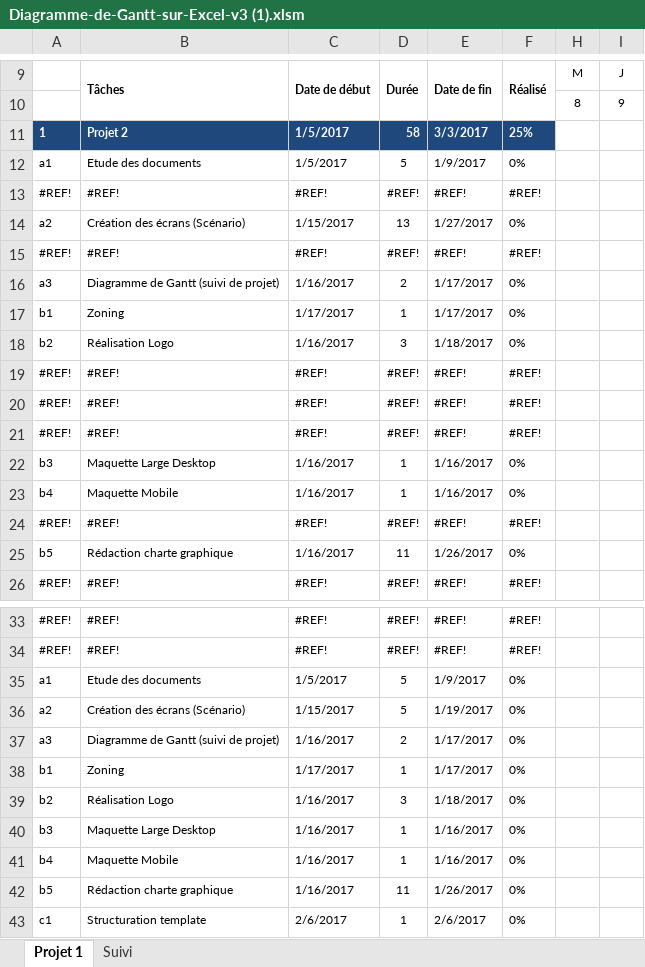
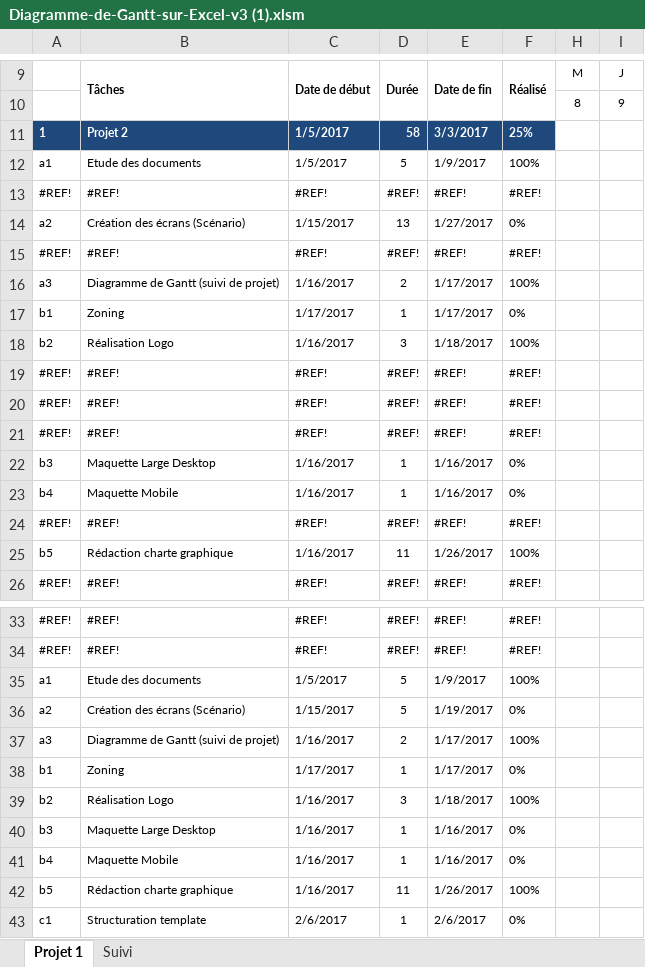
Before and after one commit to corentinBER/Projet-3, an Excel workbook: Ressources/Planning/Diagramme-de-Gantt-sur-Excel-v3 (1).xlsm, sheet Projet 1, drawn as a sheet; only a part is shown, gaps mark what is left out; values as stored, in another font and other column widths than the file's, no borders; charts and pictures and conditional formats not drawn; the diff names each change by its address in the sheet, - before the commit and + after, or states it on an @@ line.

```diff
--- a/Ressources/Planning/Diagramme-de-Gantt-sur-Excel-v3 (1).xlsm (sheet Projet 1)
+++ b/Ressources/Planning/Diagramme-de-Gantt-sur-Excel-v3 (1).xlsm (sheet Projet 1)
-F12: 0%
+F12: 100%
-F16: 0%
+F16: 100%
-F18: 0%
+F18: 100%
-F25: 0%
+F25: 100%
-F35: 0%
+F35: 100%
-F37: 0%
+F37: 100%
-F39: 0%
+F39: 100%
-F42: 0%
+F42: 100%
```
Also changed, not shown: sheet Suivi, hidden cells, charts or pictures.
